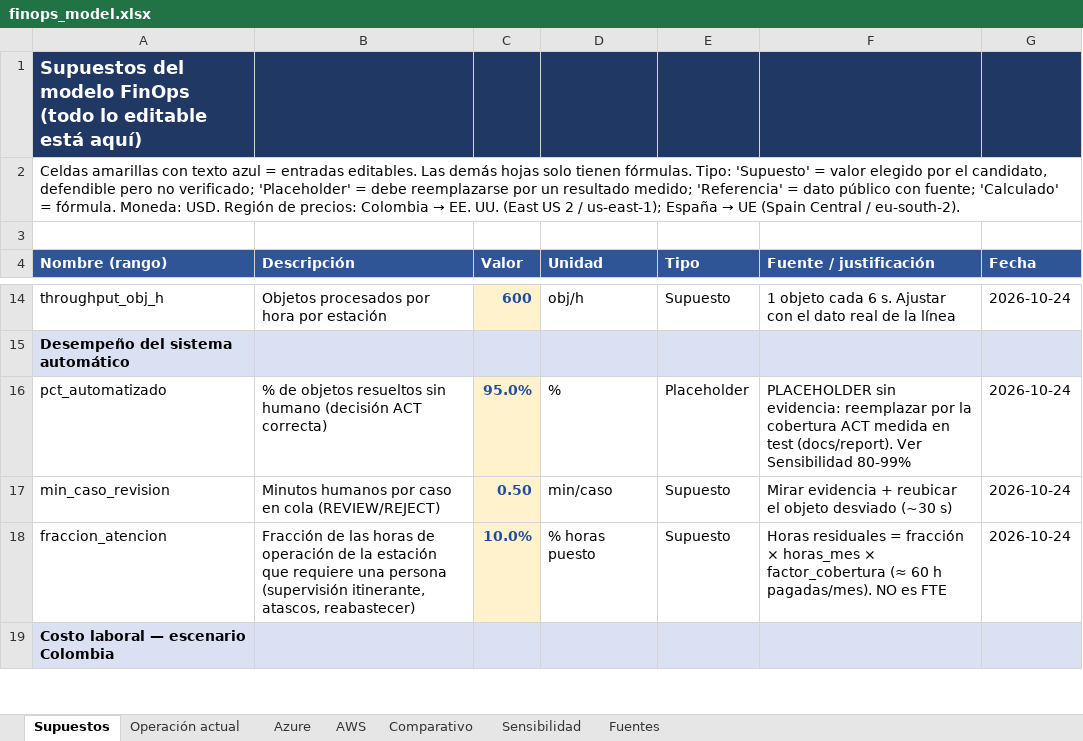
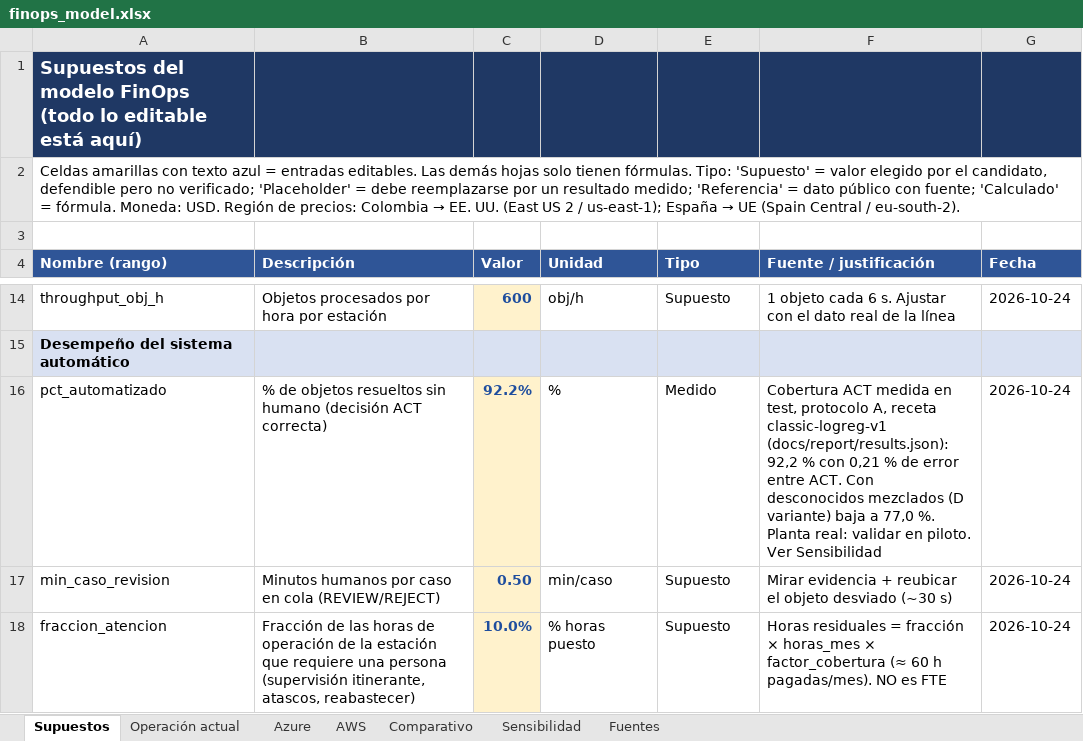
Before and after one commit to Looocust/planta-vision-ia, an Excel workbook: docs/cloud/finops_model.xlsx, sheet Supuestos, drawn as a sheet; only a part is shown, gaps mark what is left out; the shorter side is filled out with more unchanged rows; values as stored, in another font and other column widths than the file's, no borders; the diff names each change by its address in the sheet, - before the commit and + after, or states it on an @@ line.

```diff
--- a/docs/cloud/finops_model.xlsx (sheet Supuestos)
+++ b/docs/cloud/finops_model.xlsx (sheet Supuestos)
-C16 (Valor): 95.0%
+C16 (Valor): 92.2%
-E16 (Tipo): Placeholder
+E16 (Tipo): Medido
-F16 (Fuente / justificación): PLACEHOLDER sin evidencia: reemplazar por la cobertura ACT medida en test (docs/report). Ver Sensibilidad 80-99%
+F16 (Fuente / justificación): Cobertura ACT medida en test, protocolo A, receta classic-logreg-v1 (docs/report/results.json): 92,2 % con 0,21 % de error entre ACT. Con desconocidos mezclados (D variante) baja a 77,0 %. Planta real: validar en piloto. Ver Sensibilidad
```
Also changed, not shown: sheet Sensibilidad, sheet Comparativo, 5 other files.
